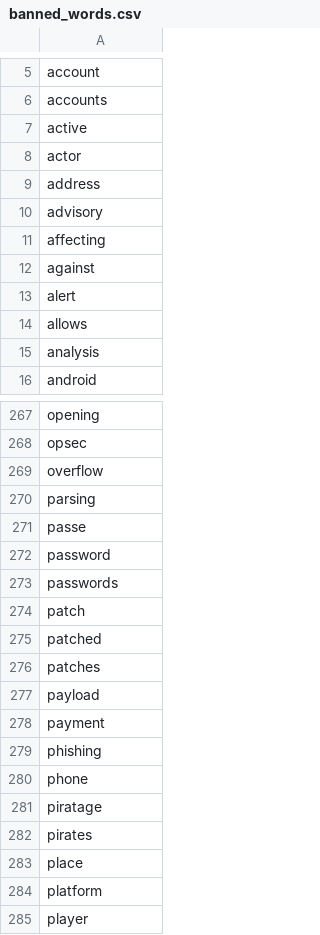
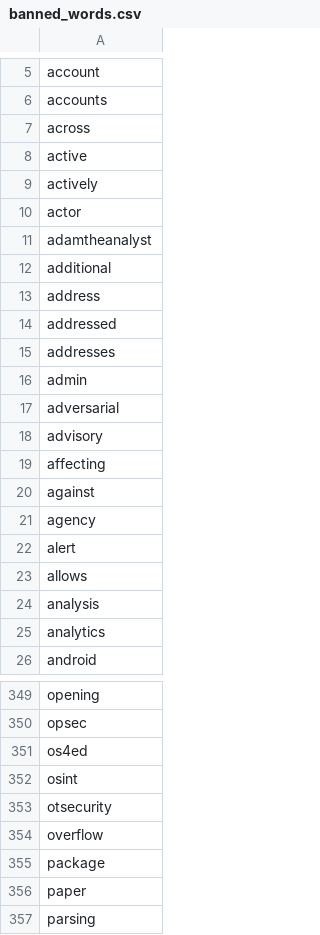
Before and after one commit to devrobertpro/Watcher, a CSV file: Watcher/Watcher/threats_watcher/datas/banned_words.csv, drawn as a sheet; only a part is shown, gaps mark what is left out; the shorter side is filled out with more unchanged rows; the diff covers the shown part only; the diff names each change by its address in the sheet, - before the commit and + after, or states it on an @@ line.

```diff
--- a/Watcher/Watcher/threats_watcher/datas/banned_words.csv
+++ b/Watcher/Watcher/threats_watcher/datas/banned_words.csv
+row 7: across
+row 9: actively
+row 11: adamtheanalyst
+row 12: additional
+row 14: addressed
+row 15: addresses
+row 16: admin
+row 17: adversarial
+row 21: agency
+row 25: analytics
+row 351: os4ed
+row 352: osint
+row 353: otsecurity
+row 355: package
+row 356: paper
```
Also changed, not shown: 124 added rows, 1 removed row, 5 moved rows and 2 edited cells elsewhere in this file, Watcher/Watcher/threats_watcher/datas/sources.csv, 1 other file.
